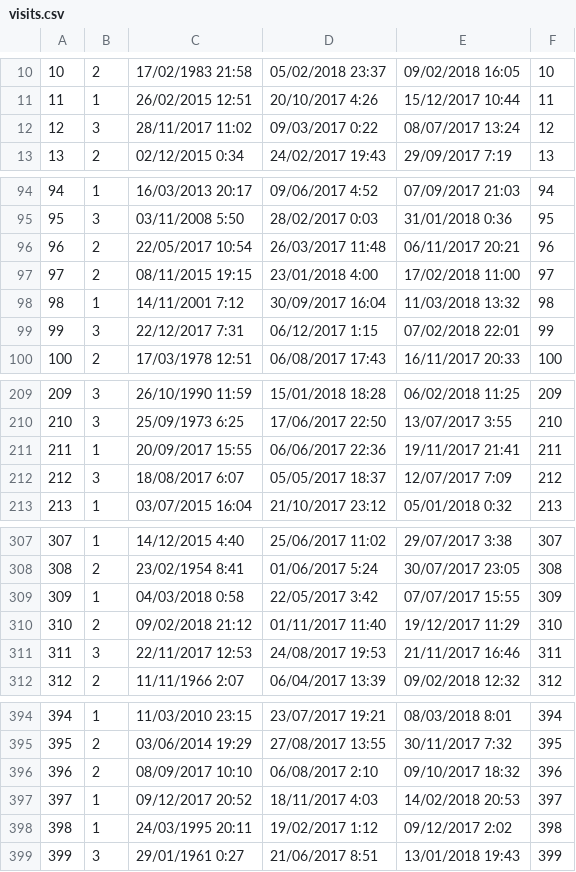
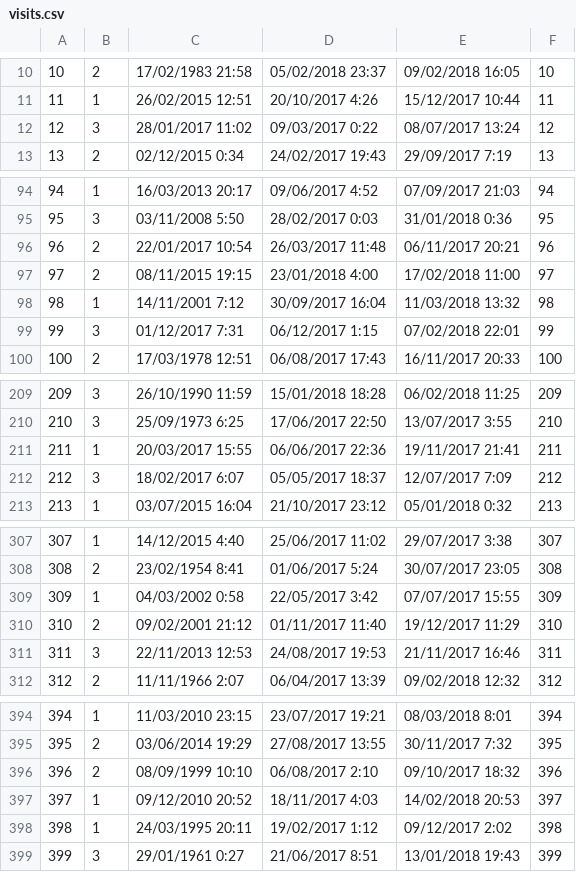
Before and after one commit to darwingr/MRIDB, a CSV file: db/data/visits.csv, drawn as a sheet; only a part is shown, gaps mark what is left out; the diff covers the shown part only.

Commit message:
formatting corrections.

```diff
--- a/db/data/visits.csv
+++ b/db/data/visits.csv
@@ -11,3 +11,3 @@
 11,1,26/02/2015 12:51,20/10/2017 4:26,15/12/2017 10:44,11
-12,3,28/11/2017 11:02,09/03/2017 0:22,08/07/2017 13:24,12
+12,3,28/01/2017 11:02,09/03/2017 0:22,08/07/2017 13:24,12
 13,2,02/12/2015 0:34,24/02/2017 19:43,29/09/2017 7:19,13
@@ -95,6 +95,6 @@
 95,3,03/11/2008 5:50,28/02/2017 0:03,31/01/2018 0:36,95
-96,2,22/05/2017 10:54,26/03/2017 11:48,06/11/2017 20:21,96
+96,2,22/01/2017 10:54,26/03/2017 11:48,06/11/2017 20:21,96
 97,2,08/11/2015 19:15,23/01/2018 4:00,17/02/2018 11:00,97
 98,1,14/11/2001 7:12,30/09/2017 16:04,11/03/2018 13:32,98
-99,3,22/12/2017 7:31,06/12/2017 1:15,07/02/2018 22:01,99
+99,3,01/12/2017 7:31,06/12/2017 1:15,07/02/2018 22:01,99
 100,2,17/03/1978 12:51,06/08/2017 17:43,16/11/2017 20:33,100
@@ -210,4 +210,4 @@
 210,3,25/09/1973 6:25,17/06/2017 22:50,13/07/2017 3:55,210
-211,1,20/09/2017 15:55,06/06/2017 22:36,19/11/2017 21:41,211
-212,3,18/08/2017 6:07,05/05/2017 18:37,12/07/2017 7:09,212
+211,1,20/03/2017 15:55,06/06/2017 22:36,19/11/2017 21:41,211
+212,3,18/02/2017 6:07,05/05/2017 18:37,12/07/2017 7:09,212
 213,1,03/07/2015 16:04,21/10/2017 23:12,05/01/2018 0:32,213
@@ -308,5 +308,5 @@
 308,2,23/02/1954 8:41,01/06/2017 5:24,30/07/2017 23:05,308
-309,1,04/03/2018 0:58,22/05/2017 3:42,07/07/2017 15:55,309
-310,2,09/02/2018 21:12,01/11/2017 11:40,19/12/2017 11:29,310
-311,3,22/11/2017 12:53,24/08/2017 19:53,21/11/2017 16:46,311
+309,1,04/03/2002 0:58,22/05/2017 3:42,07/07/2017 15:55,309
+310,2,09/02/2001 21:12,01/11/2017 11:40,19/12/2017 11:29,310
+311,3,22/11/2013 12:53,24/08/2017 19:53,21/11/2017 16:46,311
 312,2,11/11/1966 2:07,06/04/2017 13:39,09/02/2018 12:32,312
@@ -395,4 +395,4 @@
 395,2,03/06/2014 19:29,27/08/2017 13:55,30/11/2017 7:32,395
-396,2,08/09/2017 10:10,06/08/2017 2:10,09/10/2017 18:32,396
-397,1,09/12/2017 20:52,18/11/2017 4:03,14/02/2018 20:53,397
+396,2,08/09/1999 10:10,06/08/2017 2:10,09/10/2017 18:32,396
+397,1,09/12/2010 20:52,18/11/2017 4:03,14/02/2018 20:53,397
 398,1,24/03/1995 20:11,19/02/2017 1:12,09/12/2017 2:02,398
```
Also changed, not shown: 14 edited cells elsewhere in this file.
